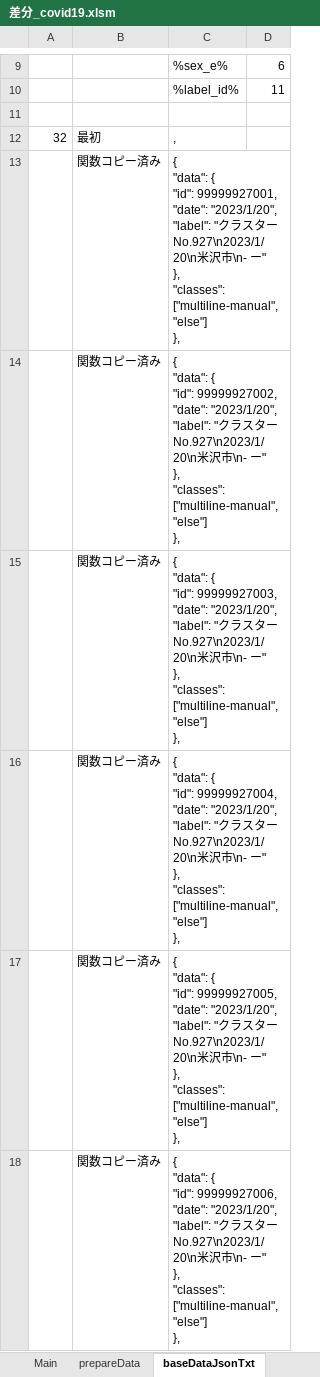
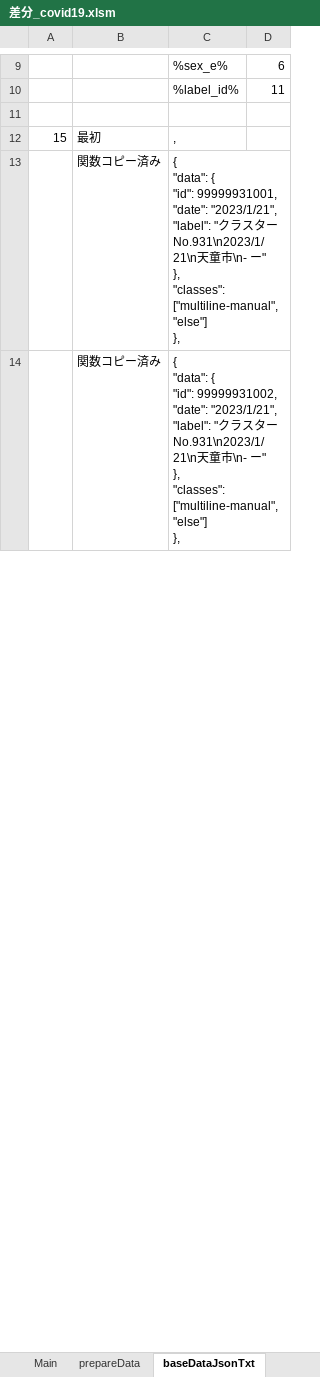
Before and after one commit to yamaserif/yamagata-covid19-virusNetworkJsonGenerator, an Excel workbook: 差分のみ/差分_covid19.xlsm, sheet baseDataJsonTxt, drawn as a sheet; only a part is shown, gaps mark what is left out; values as stored, in another font and other column widths than the file's, no borders; removed rows and columns are numbered as before the commit, all else as after; ↵ is a line break in a cell; the diff covers the shown part only; the diff names each change by its address in the sheet, - before the commit and + after, or states it on an @@ line.

```diff
--- a/差分のみ/差分_covid19.xlsm (sheet baseDataJsonTxt)
+++ b/差分のみ/差分_covid19.xlsm (sheet baseDataJsonTxt)
-A12: 32
+A12: 15
-C13: …{ ↵ "id": 99999927001, ↵ "date": "2023/1/20", ↵ "label": "クラスターNo.927\n2023/1/20\n米沢市\n-…
+C13: …{ ↵ "id": 99999931001, ↵ "date": "2023/1/21", ↵ "label": "クラスターNo.931\n2023/1/21\n天童市\n-…
-row 14:  | 関数コピー済み | { ↵ "data": { ↵ "id": 99999927002, ↵ "date": "2023/1/20", ↵ "label": "クラスターNo.927\n2023/1/20\n米沢市\n- ー" ↵ }, ↵ "classes": ["multiline-manual", "else"] ↵ },
-C14: …{ ↵ "id": 99999927003, ↵ "date": "2023/1/20", ↵ "label": "クラスターNo.927\n2023/1/20\n米沢市\n-…
+C14: …{ ↵ "id": 99999931002, ↵ "date": "2023/1/21", ↵ "label": "クラスターNo.931\n2023/1/21\n天童市\n-…
-row 16:  | 関数コピー済み | { ↵ "data": { ↵ "id": 99999927004, ↵ "date": "2023/1/20", ↵ "label": "クラスターNo.927\n2023/1/20\n米沢市\n- ー" ↵ }, ↵ "classes": ["multiline-manual", "else"] ↵ },
-row 17:  | 関数コピー済み | { ↵ "data": { ↵ "id": 99999927005, ↵ "date": "2023/1/20", ↵ "label": "クラスターNo.927\n2023/1/20\n米沢市\n- ー" ↵ }, ↵ "classes": ["multiline-manual", "else"] ↵ },
-row 18:  | 関数コピー済み | { ↵ "data": { ↵ "id": 99999927006, ↵ "date": "2023/1/20", ↵ "label": "クラスターNo.927\n2023/1/20\n米沢市\n- ー" ↵ }, ↵ "classes": ["multiline-manual", "else"] ↵ },
```
Also changed, not shown: 14 added rows, 10 removed rows and 16 edited cells elsewhere in this sheet, sheet Main, sheet prepareData, sheet networkDataJsonTxt, sheet dataJson, formulas that keep their value, hidden cells, 4 other files.
